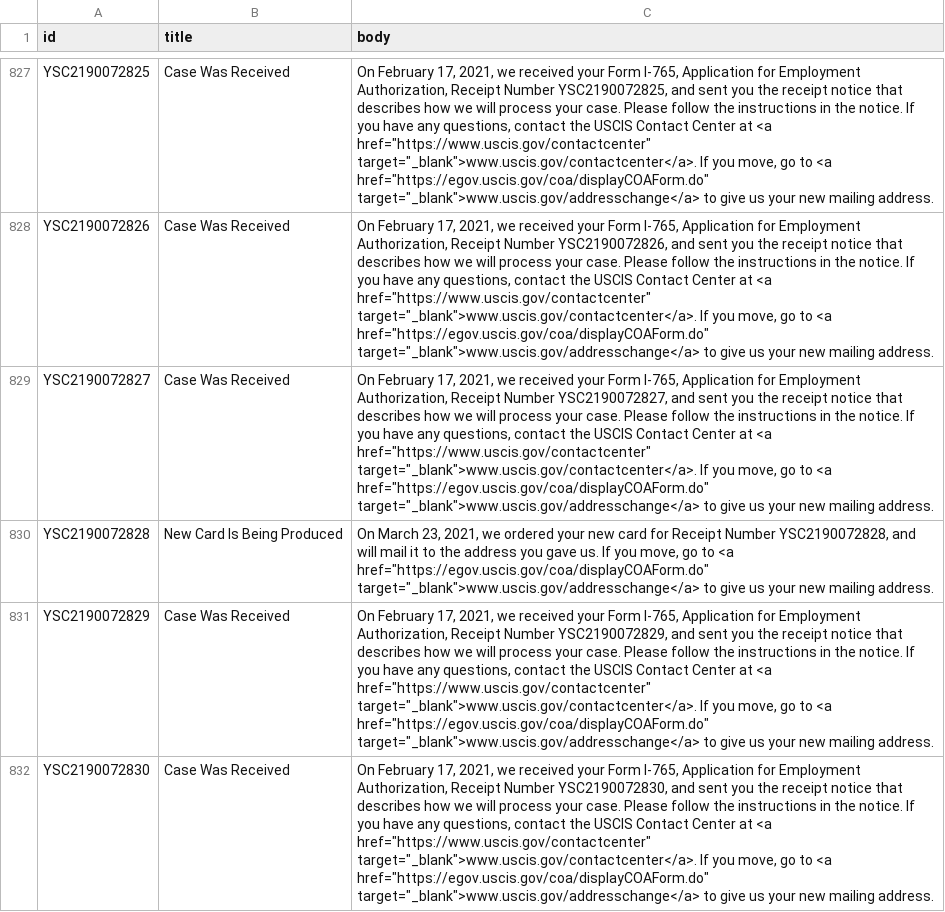
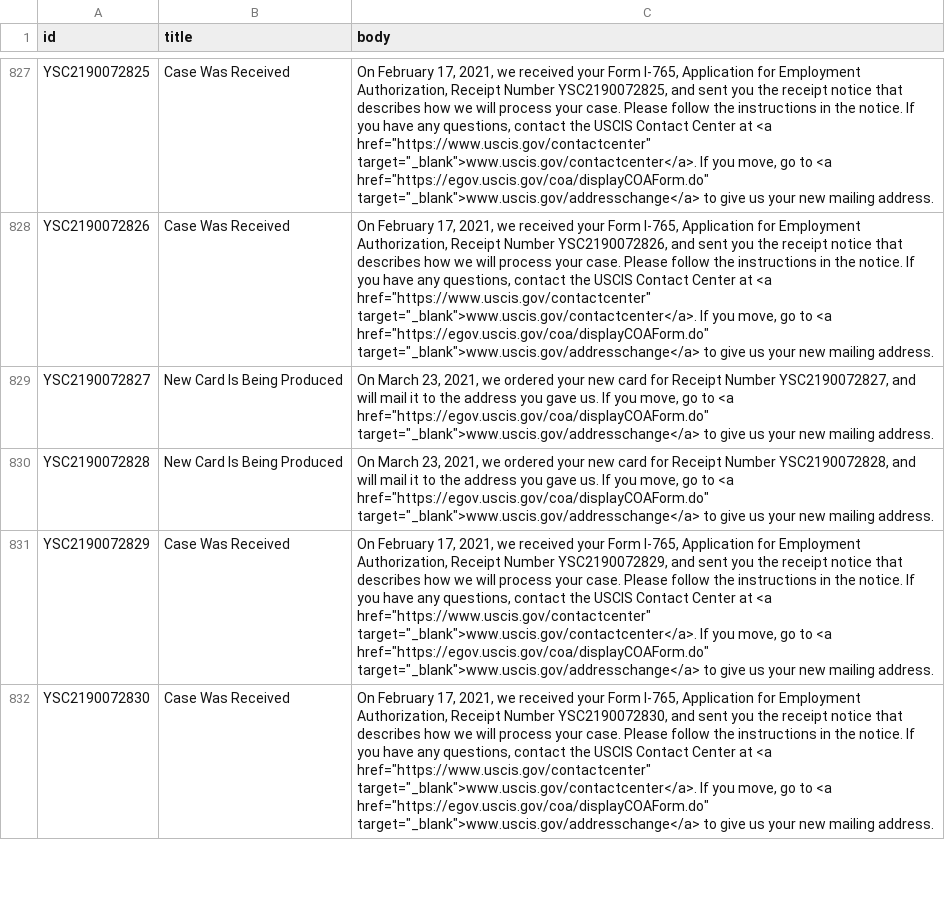
Before and after one commit to Shyamdeokr/opt-data, a CSV file: data/YSC2190072.csv, drawn as a sheet; only a part is shown, gaps mark what is left out; the diff covers the shown part only; the diff names each change by its address in the sheet, - before the commit and + after, or states it on an @@ line.

```diff
--- a/data/YSC2190072.csv
+++ b/data/YSC2190072.csv
-B829 (title): Case Was Received
+B829 (title): New Card Is Being Produced
-C829 (body): On February 17, 2021, we received your Form I-765, Application for Employment Authorization, Receipt Number YSC2190072827, and sent you the receipt notice that describes how we will process your case. Please follow the instructions in the notice. If you have any questions, contact the USCIS Contact Center at <a href="https://www.uscis.gov/contactcenter" target="_blank">www.uscis.gov/contactcenter</a>. If you…
+C829 (body): On March 23, 2021, we ordered your new card for Receipt Number YSC2190072827, and will mail it to the address you gave us. If you…
```
Also changed, not shown: 6 edited cells elsewhere in this file, data/YSC2190051.csv, data/YSC2190057.csv, 20 other files.
